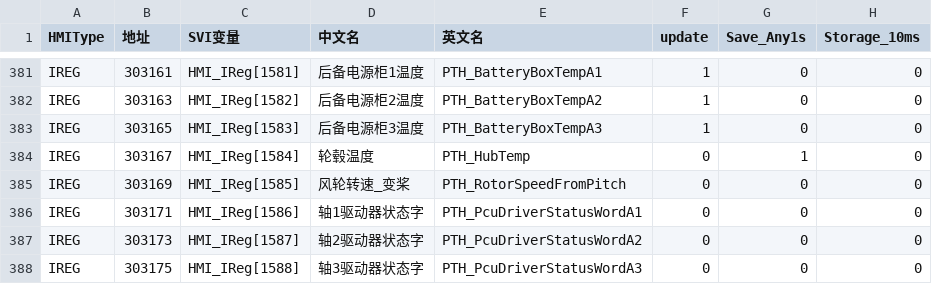
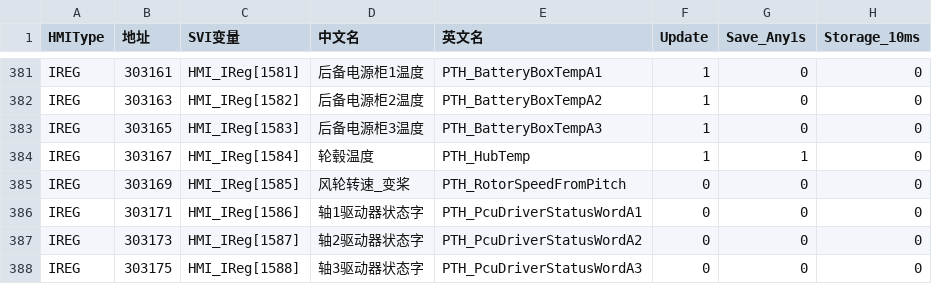
Before and after one commit to JunshiJia/ecs_project_v1, a CSV file: ecs.csv, drawn as a sheet; only a part is shown, gaps mark what is left out; the diff covers the shown part only; the diff names each change by its address in the sheet, - before the commit and + after, or states it on an @@ line.

```diff
--- a/ecs.csv
+++ b/ecs.csv
-F1: update
+F1: Update
-F384 (Update): 0
+F384 (Update): 1
```
Also changed, not shown: 11 edited cells elsewhere in this file, 34 other files.
